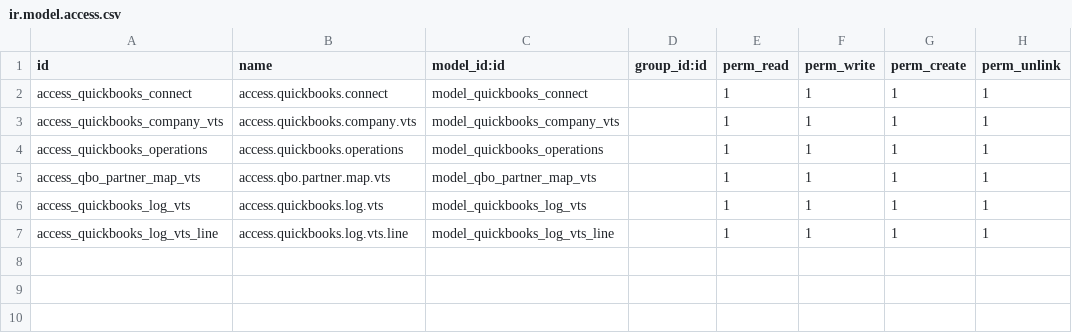
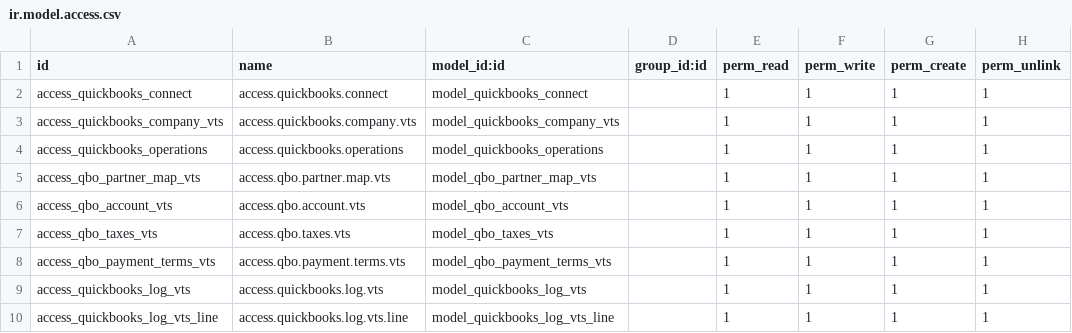
Before and after one commit to VrajaTechnologies/vraja_quickbooks_online, a CSV file: quickbooks_online_odoo_connector/security/ir.model.access.csv, drawn as a sheet; the diff names each change by its address in the sheet, - before the commit and + after, or states it on an @@ line.

Commit message:
add three menus account, taxes, payment terms

```diff
--- a/quickbooks_online_odoo_connector/security/ir.model.access.csv
+++ b/quickbooks_online_odoo_connector/security/ir.model.access.csv
+row 6: access_qbo_account_vts | access.qbo.account.vts | model_qbo_account_vts |  | 1 | 1 | 1 | 1
+row 7: access_qbo_taxes_vts | access.qbo.taxes.vts | model_qbo_taxes_vts |  | 1 | 1 | 1 | 1
+row 8: access_qbo_payment_terms_vts | access.qbo.payment.terms.vts | model_qbo_payment_terms_vts |  | 1 | 1 | 1 | 1
```
Also changed, not shown: 9 other files.
